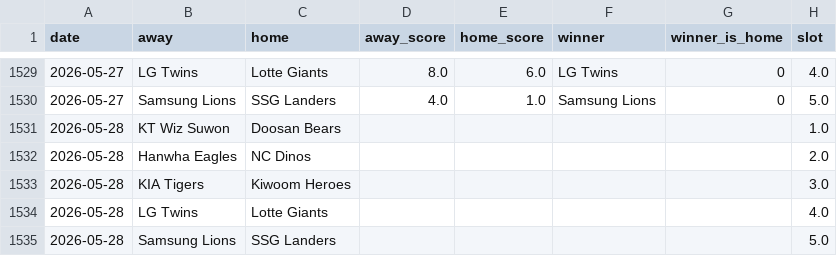
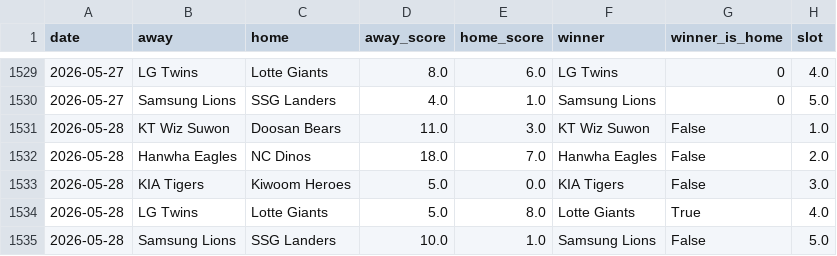
Before and after one commit to seung-min-lee/seung-min-lee-kbo-predictor, a CSV file: kbo_games.csv, drawn as a sheet; only a part is shown, gaps mark what is left out.

Commit message:
kbo_games/verify_log: 2026-05-28 경기 결과 업데이트
slot1 두산 vs KT → KT 승 (AWAY ✓)
slot2 NC vs 한화 → 한화 승 (AWAY ✓)
slot3 키움 vs KIA → KIA 승 (HOME ✗)
slot4 롯데 vs LG → 롯데 승 (HOME ✓)
slot5 SSG vs 삼성 → 삼성 승 (AWAY ✓)
5경기 4적중 (80%) / 누적 95/182 (52.2%)

```diff
--- a/kbo_games.csv
+++ b/kbo_games.csv
@@ -1530,6 +1530,6 @@
 2026-05-27,Samsung Lions,SSG Landers,4.0,1.0,Samsung Lions,0,5.0
-2026-05-28,KT Wiz Suwon,Doosan Bears,,,,,1.0
-2026-05-28,Hanwha Eagles,NC Dinos,,,,,2.0
-2026-05-28,KIA Tigers,Kiwoom Heroes,,,,,3.0
-2026-05-28,LG Twins,Lotte Giants,,,,,4.0
-2026-05-28,Samsung Lions,SSG Landers,,,,,5.0
+2026-05-28,KT Wiz Suwon,Doosan Bears,11.0,3.0,KT Wiz Suwon,False,1.0
+2026-05-28,Hanwha Eagles,NC Dinos,18.0,7.0,Hanwha Eagles,False,2.0
+2026-05-28,KIA Tigers,Kiwoom Heroes,5.0,0.0,KIA Tigers,False,3.0
+2026-05-28,LG Twins,Lotte Giants,5.0,8.0,Lotte Giants,True,4.0
+2026-05-28,Samsung Lions,SSG Landers,10.0,1.0,Samsung Lions,False,5.0
```
Also changed, not shown: kbo_verify_log.csv.
